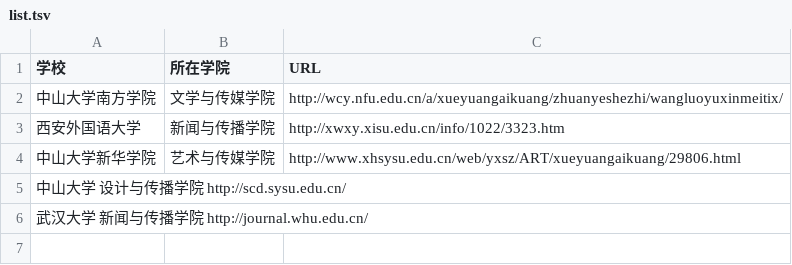
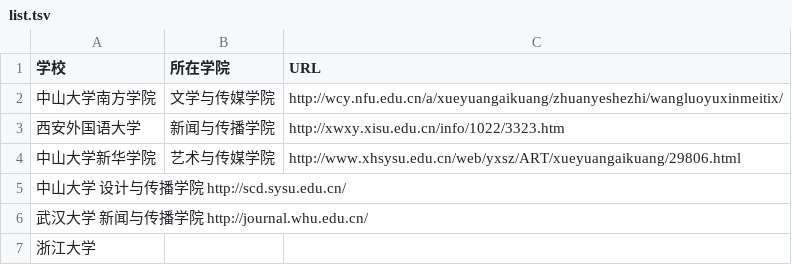
Before and after one commit to WuxueNewmedia/list_newmedia_undergraduate_CN, a TSV file: list.tsv, drawn as a sheet.

Commit message:
120902
120902

```diff
--- a/list.tsv
+++ b/list.tsv
@@ -6 +6,2 @@
 武汉大学         新闻与传播学院                          http://journal.whu.edu.cn/
+浙江大学
```
